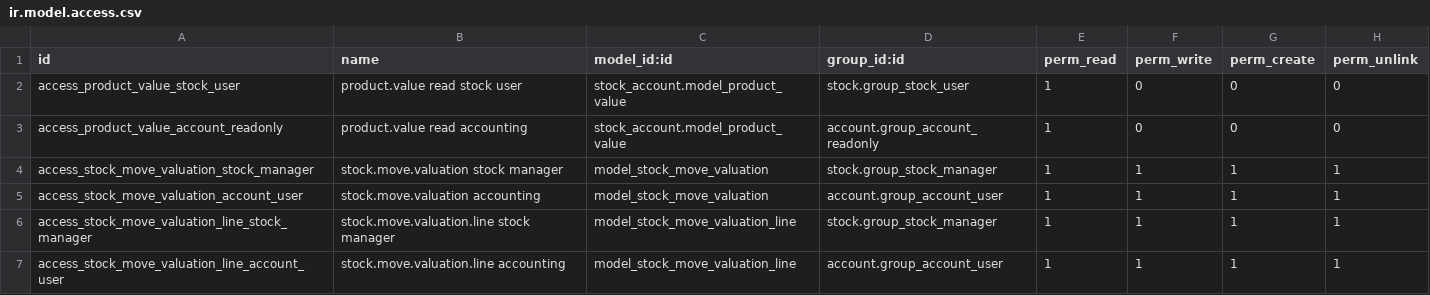
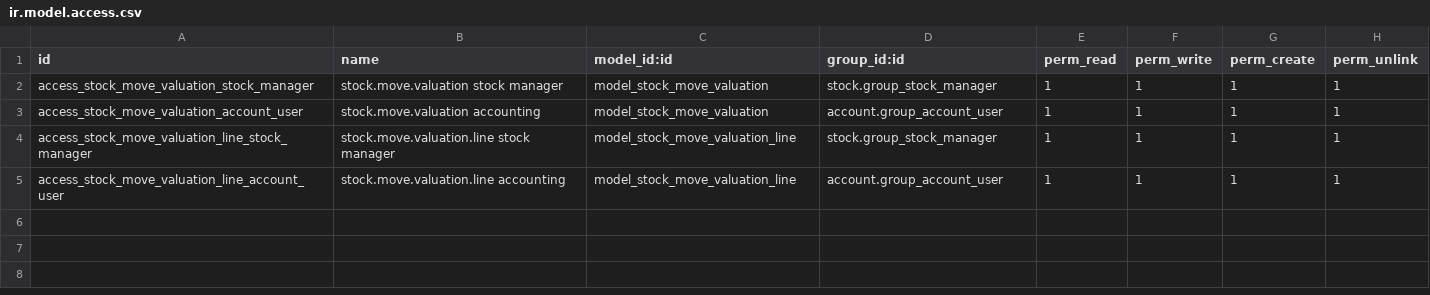
Before and after one commit to BTLzdravtech/account-financial-tools, a CSV file: stock_account_ux/security/ir.model.access.csv, drawn as a sheet; the diff names each change by its address in the sheet, - before the commit and + after, or states it on an @@ line.

Commit message:
[FIX] account: restrict valuation access and invoice number deletion

```diff
--- a/stock_account_ux/security/ir.model.access.csv
+++ b/stock_account_ux/security/ir.model.access.csv
-row 2: access_product_value_stock_user | product.value read stock user | stock_account.model_product_value | stock.group_stock_user | 1 | 0 | 0 | 0
-row 3: access_product_value_account_readonly | product.value read accounting | stock_account.model_product_value | account.group_account_readonly | 1 | 0 | 0 | 0
```
Also changed, not shown: 3 other files.
